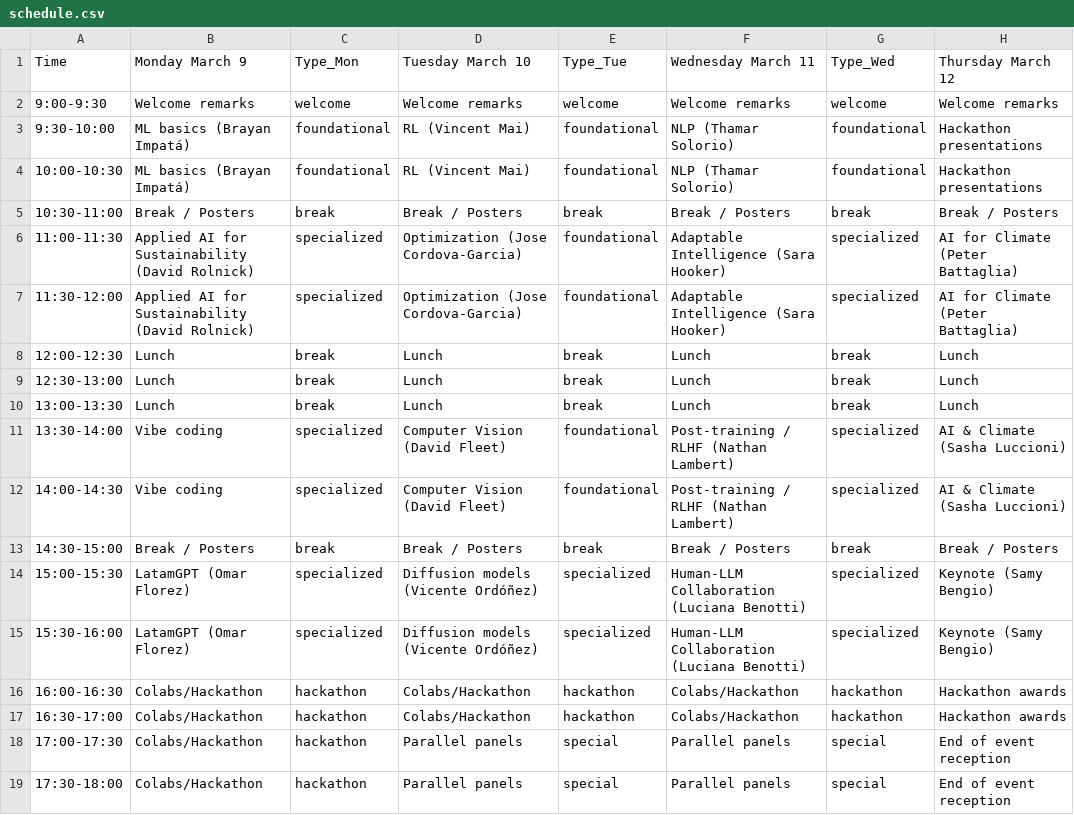
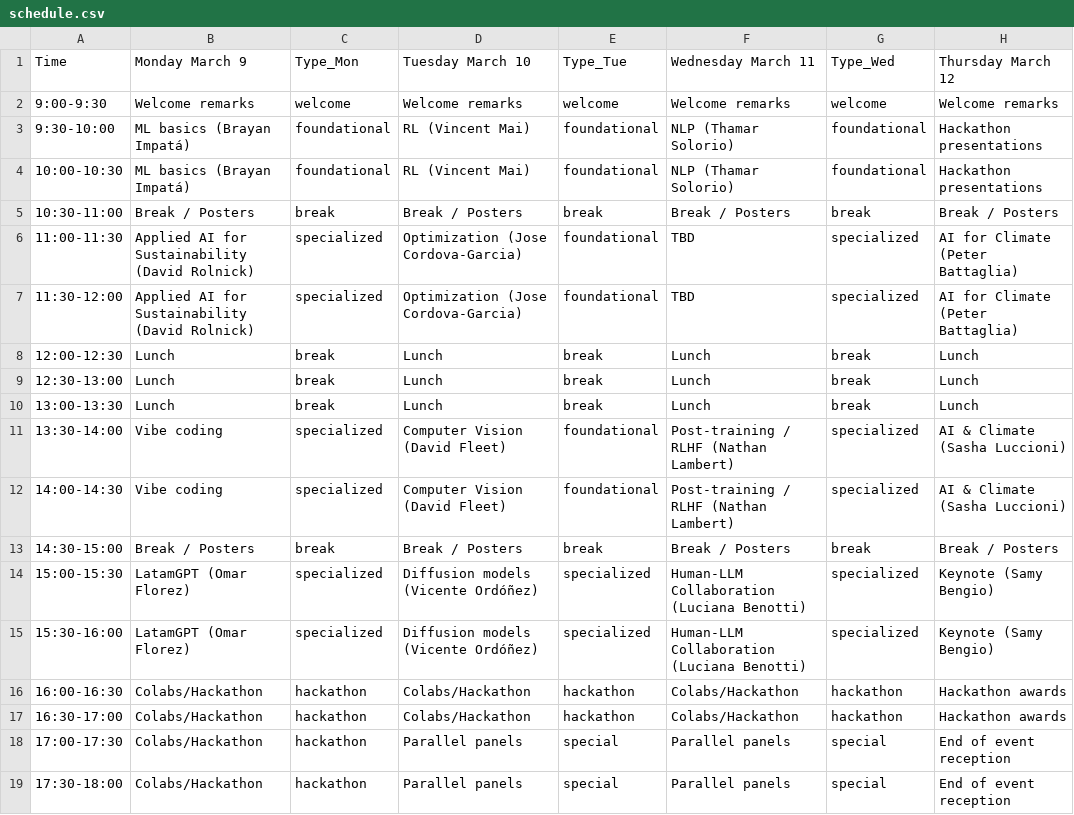
Before and after one commit to SALA-AI-LATAM/hugoblox_website, a CSV file: content/schedule.csv, drawn as a sheet; only a part is shown; the diff names each change by its address in the sheet, - before the commit and + after, or states it on an @@ line.

Commit message:
update speakers vincent + sara

```diff
--- a/content/schedule.csv
+++ b/content/schedule.csv
-F6:F7 (Wednesday March 11): Adaptable Intelligence (Sara Hooker)
+F6:F7 (Wednesday March 11): TBD
```
Also changed, not shown: 1 other file.
